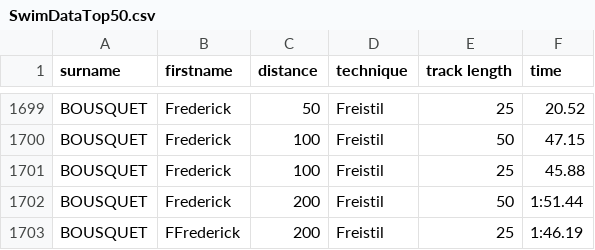
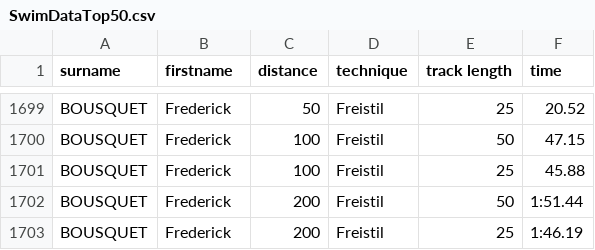
Before and after one commit to HorusXIV/IDPA-Schwimmen-2023, a CSV file: Testapp/SwimDataTop50.csv, drawn as a sheet; only a part is shown, gaps mark what is left out.

Commit message:
corrected Data, added possibleOptions route

```diff
--- a/Testapp/SwimDataTop50.csv
+++ b/Testapp/SwimDataTop50.csv
@@ -1702,2 +1702,2 @@ BOUSQUET,Frederick,100,Freistil,25,45.88
 BOUSQUET,Frederick,200,Freistil,50,1:51.44
-BOUSQUET,FFrederick,200,Freistil,25,1:46.19
+BOUSQUET,Frederick,200,Freistil,25,1:46.19
```
Also changed, not shown: 2 other files.
